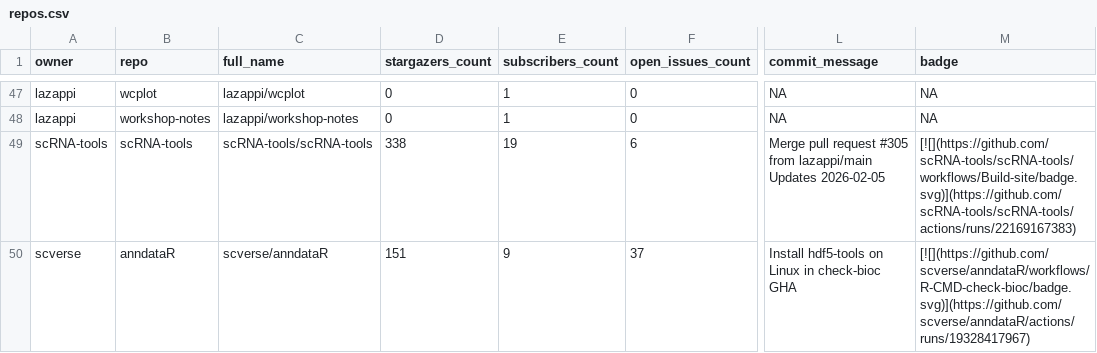
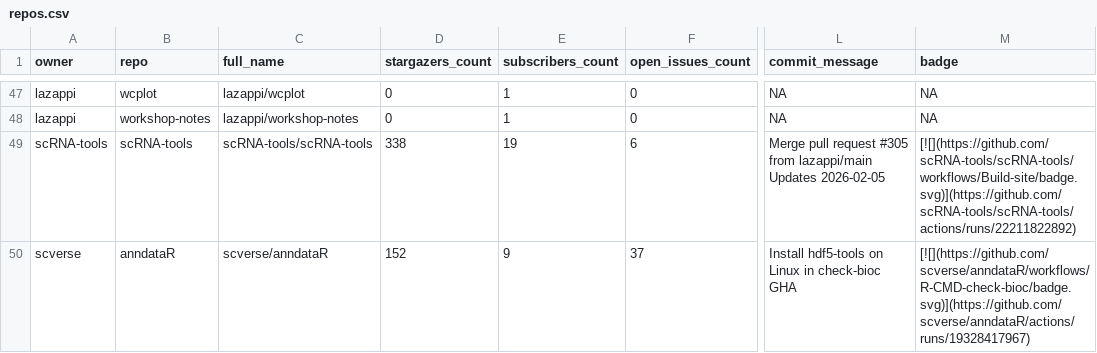
Before and after one commit to lazappi/gh-dashboard, a CSV file: repos.csv, drawn as a sheet; only a part is shown, gaps mark what is left out; the diff covers the shown part only; the diff names each change by its address in the sheet, - before the commit and + after, or states it on an @@ line.

```diff
--- a/repos.csv
+++ b/repos.csv
-M49 (badge): [![](https://github.com/scRNA-tools/scRNA-tools/workflows/Build-site/badge.svg)](https://github.com/scRNA-tools/scRNA-tools/actions/runs/22169167383)
+M49 (badge): [![](https://github.com/scRNA-tools/scRNA-tools/workflows/Build-site/badge.svg)](https://github.com/scRNA-tools/scRNA-tools/actions/runs/22211822892)
-D50 (stargazers_count): 151
+D50 (stargazers_count): 152
```
Also changed, not shown: 8 edited cells elsewhere in this file, 1 other file.
